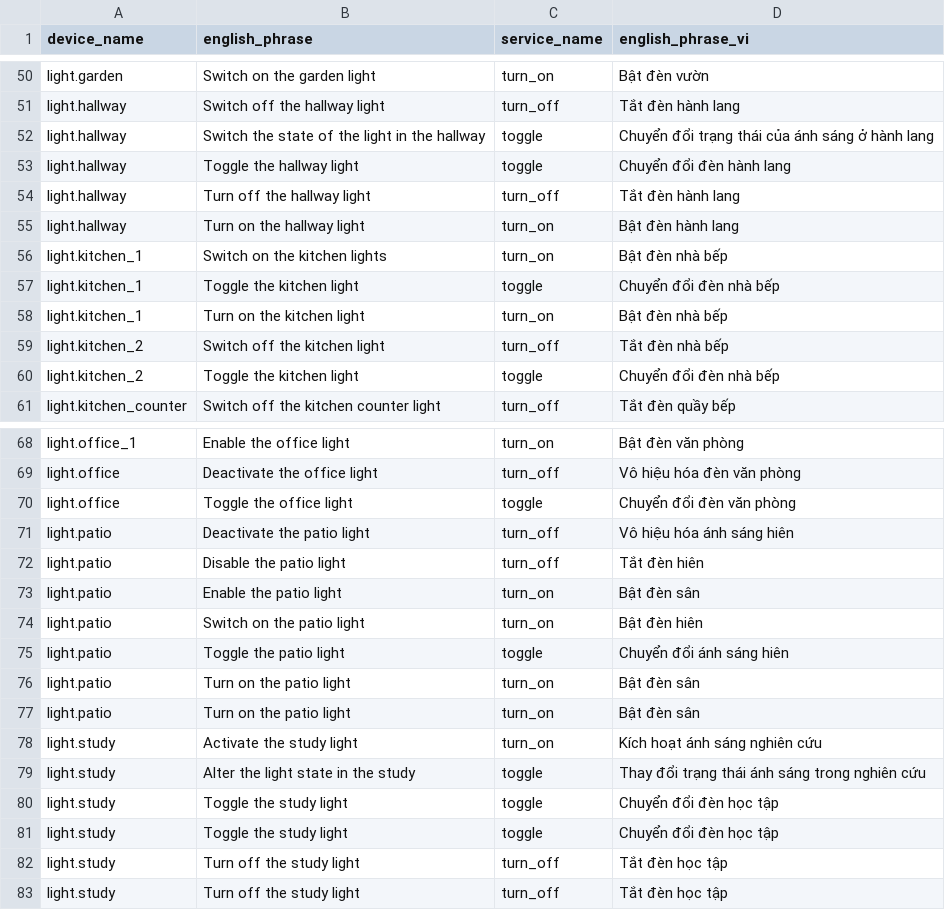
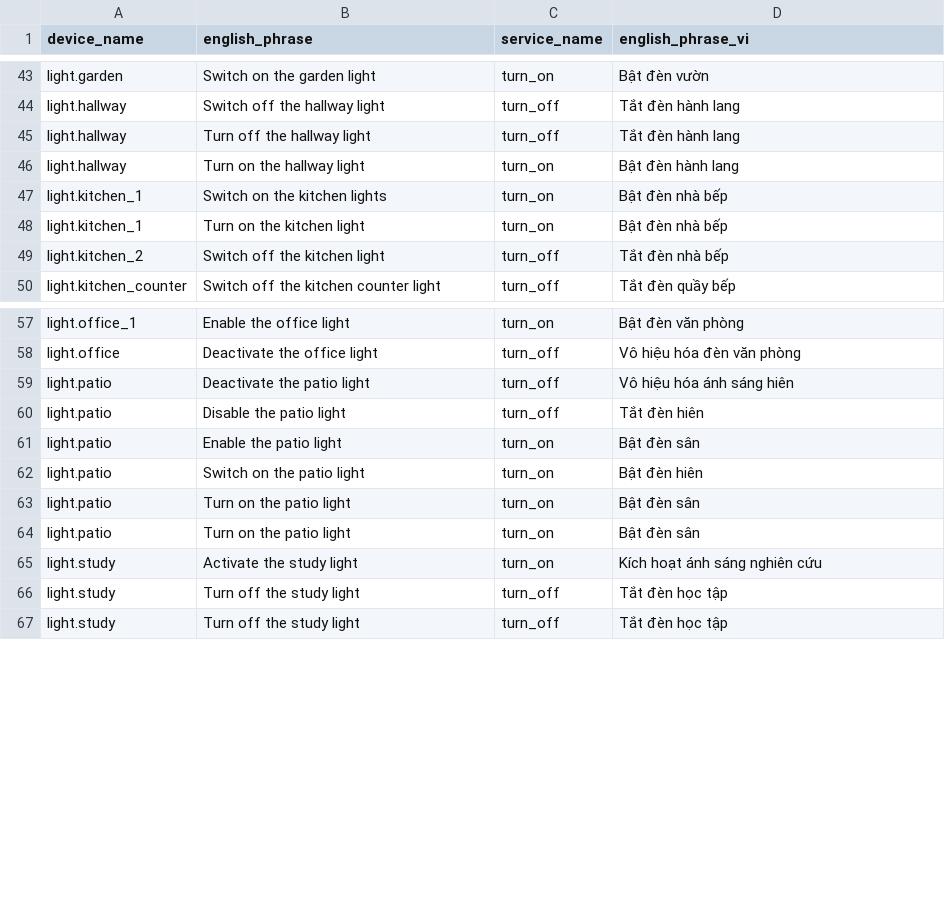
Before and after one commit to gkynajru/Vietnamese-home-assistant, a CSV file: dataset/filtered_piles/vietnamese_pile_of_device_actions.csv, drawn as a sheet; only a part is shown, gaps mark what is left out; the diff covers the shown part only.

```diff
--- a/dataset/filtered_piles/vietnamese_pile_of_device_actions.csv
+++ b/dataset/filtered_piles/vietnamese_pile_of_device_actions.csv
@@ -51,4 +44,2 @@ light.garden,Switch on the garden light,turn_on,Bật đèn vườn
 light.hallway,Switch off the hallway light,turn_off,Tắt đèn hành lang
-light.hallway,Switch the state of the light in the hallway,toggle,Chuyển đổi trạng thái của ánh sáng ở hành lang
-light.hallway,Toggle the hallway light,toggle,Chuyển đổi đèn hành lang
 light.hallway,Turn off the hallway light,turn_off,Tắt đèn hành lang
@@ -56,6 +47,4 @@ light.hallway,Turn on the hallway light,turn_on,Bật đèn hành lang
 light.kitchen_1,Switch on the kitchen lights,turn_on,Bật đèn nhà bếp
-light.kitchen_1,Toggle the kitchen light,toggle,Chuyển đổi đèn nhà bếp
 light.kitchen_1,Turn on the kitchen light,turn_on,Bật đèn nhà bếp
 light.kitchen_2,Switch off the kitchen light,turn_off,Tắt đèn nhà bếp
-light.kitchen_2,Toggle the kitchen light,toggle,Chuyển đổi đèn nhà bếp
 light.kitchen_counter,Switch off the kitchen counter light,turn_off,Tắt đèn quầy bếp
@@ -69,3 +58,2 @@ light.office_1,Enable the office light,turn_on,Bật đèn văn phòng
 light.office,Deactivate the office light,turn_off,Vô hiệu hóa đèn văn phòng
-light.office,Toggle the office light,toggle,Chuyển đổi đèn văn phòng
 light.patio,Deactivate the patio light,turn_off,Vô hiệu hóa ánh sáng hiên
@@ -74,3 +62,2 @@ light.patio,Enable the patio light,turn_on,Bật đèn sân
 light.patio,Switch on the patio light,turn_on,Bật đèn hiên
-light.patio,Toggle the patio light,toggle,Chuyển đổi ánh sáng hiên
 light.patio,Turn on the patio light,turn_on,Bật đèn sân
@@ -78,5 +65,2 @@ light.patio,Turn on the patio light,turn_on,Bật đèn sân
 light.study,Activate the study light,turn_on,Kích hoạt ánh sáng nghiên cứu
-light.study,Alter the light state in the study,toggle,Thay đổi trạng thái ánh sáng trong nghiên cứu
-light.study,Toggle the study light,toggle,Chuyển đổi đèn học tập
-light.study,Toggle the study light,toggle,Chuyển đổi đèn học tập
 light.study,Turn off the study light,turn_off,Tắt đèn học tập
```
Also changed, not shown: 10 removed rows elsewhere in this file, dataset/filtered_piles/vietnamese_pile_of_templated_actions.csv, 4 other files.
